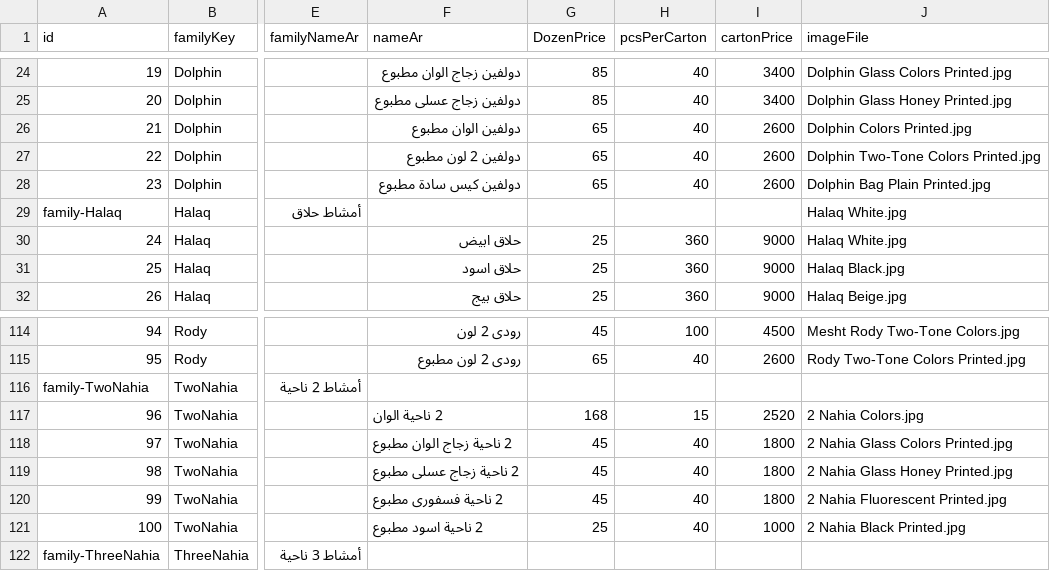
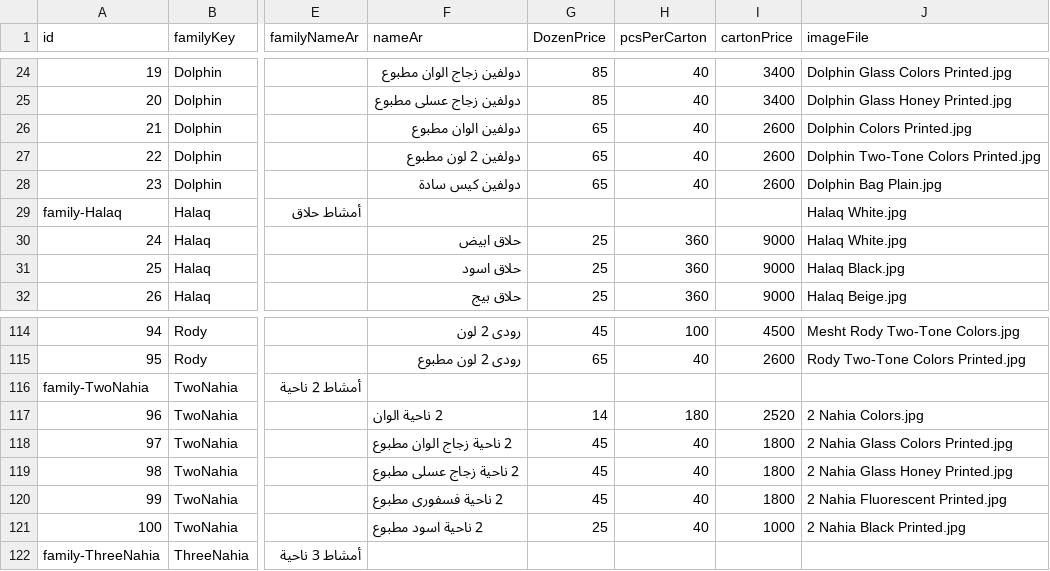
Before and after one commit to EMBOIV/EmbabyPlast-website, a CSV file: products_template.csv, drawn as a sheet; only a part is shown, gaps mark what is left out; the diff names each change by its address in the sheet, - before the commit and + after, or states it on an @@ line.

Commit message:
new version V1.6

```diff
--- a/products_template.csv
+++ b/products_template.csv
-F28 (nameAr): دولفين كيس سادة مطبوع
+F28 (nameAr): دولفين كيس سادة
-J28 (imageFile): Dolphin Bag Plain Printed.jpg
+J28 (imageFile): Dolphin Bag Plain.jpg
-G117 (DozenPrice): 168
+G117 (DozenPrice): 14
-H117 (pcsPerCarton): 15
+H117 (pcsPerCarton): 180
```
